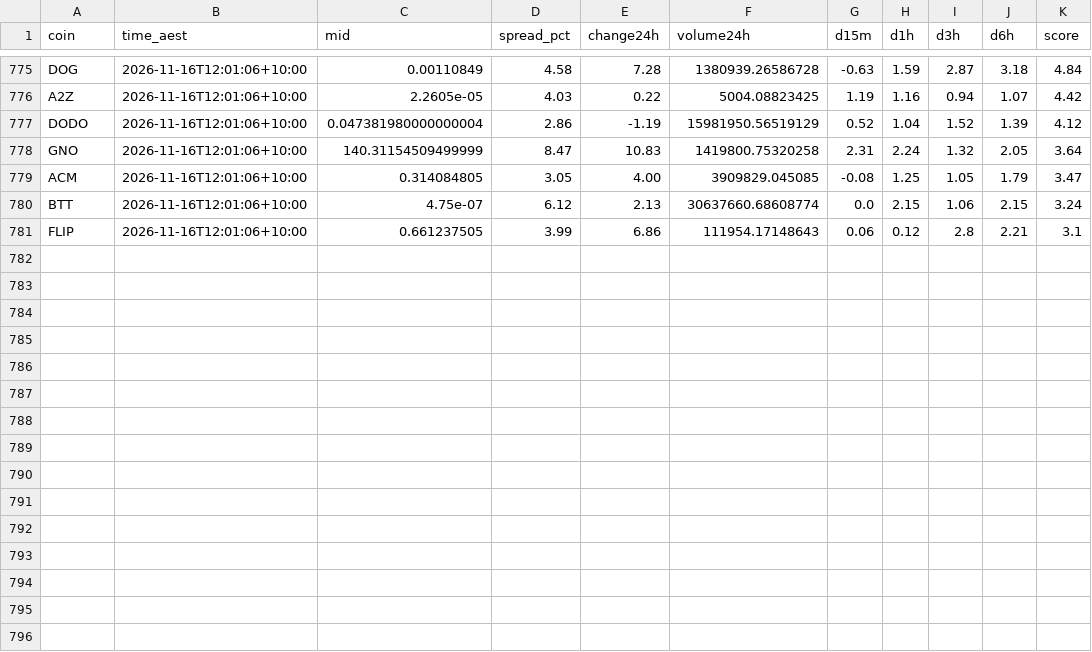
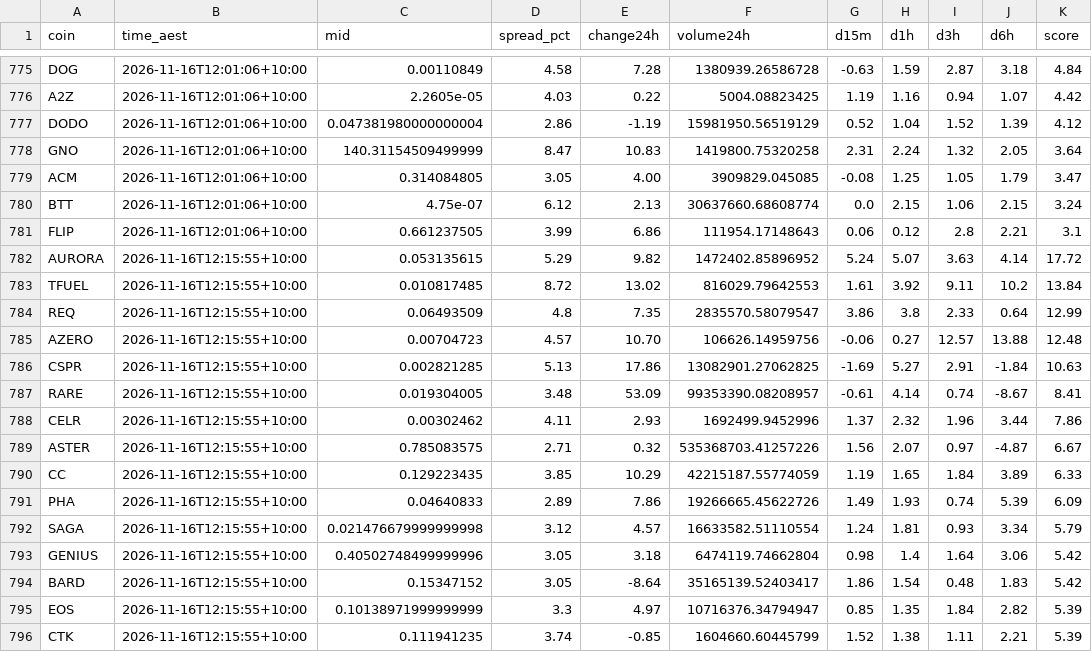
Before and after one commit to NickAu2020/coinspot-data, a CSV file: data/signals/2026-11-16.csv, drawn as a sheet; only a part is shown, gaps mark what is left out; the diff names each change by its address in the sheet, - before the commit and + after, or states it on an @@ line.

```diff
--- a/data/signals/2026-11-16.csv
+++ b/data/signals/2026-11-16.csv
+row 782: AURORA | 2026-11-16T12:15:55+10:00 | 0.053135615 | 5.29 | 9.82 | 1472402.85896952 | 5.24 | 5.07 | 3.63 | 4.14 | 17.72
+row 783: TFUEL | 2026-11-16T12:15:55+10:00 | 0.010817485 | 8.72 | 13.02 | 816029.79642553 | 1.61 | 3.92 | 9.11 | 10.2 | 13.84
+row 784: REQ | 2026-11-16T12:15:55+10:00 | 0.06493509 | 4.8 | 7.35 | 2835570.58079547 | 3.86 | 3.8 | 2.33 | 0.64 | 12.99
+row 785: AZERO | 2026-11-16T12:15:55+10:00 | 0.00704723 | 4.57 | 10.70 | 106626.14959756 | -0.06 | 0.27 | 12.57 | 13.88 | 12.48
+row 786: CSPR | 2026-11-16T12:15:55+10:00 | 0.002821285 | 5.13 | 17.86 | 13082901.27062825 | -1.69 | 5.27 | 2.91 | -1.84 | 10.63
+row 787: RARE | 2026-11-16T12:15:55+10:00 | 0.019304005 | 3.48 | 53.09 | 99353390.08208957 | -0.61 | 4.14 | 0.74 | -8.67 | 8.41
+row 788: CELR | 2026-11-16T12:15:55+10:00 | 0.00302462 | 4.11 | 2.93 | 1692499.9452996 | 1.37 | 2.32 | 1.96 | 3.44 | 7.86
+row 789: ASTER | 2026-11-16T12:15:55+10:00 | 0.785083575 | 2.71 | 0.32 | 535368703.41257226 | 1.56 | 2.07 | 0.97 | -4.87 | 6.67
+row 790: CC | 2026-11-16T12:15:55+10:00 | 0.129223435 | 3.85 | 10.29 | 42215187.55774059 | 1.19 | 1.65 | 1.84 | 3.89 | 6.33
+row 791: PHA | 2026-11-16T12:15:55+10:00 | 0.04640833 | 2.89 | 7.86 | 19266665.45622726 | 1.49 | 1.93 | 0.74 | 5.39 | 6.09
+row 792: SAGA | 2026-11-16T12:15:55+10:00 | 0.021476679999999998 | 3.12 | 4.57 | 16633582.51110554 | 1.24 | 1.81 | 0.93 | 3.34 | 5.79
+row 793: GENIUS | 2026-11-16T12:15:55+10:00 | 0.40502748499999996 | 3.05 | 3.18 | 6474119.74662804 | 0.98 | 1.4 | 1.64 | 3.06 | 5.42
+row 794: BARD | 2026-11-16T12:15:55+10:00 | 0.15347152 | 3.05 | -8.64 | 35165139.52403417 | 1.86 | 1.54 | 0.48 | 1.83 | 5.42
+row 795: EOS | 2026-11-16T12:15:55+10:00 | 0.10138971999999999 | 3.3 | 4.97 | 10716376.34794947 | 0.85 | 1.35 | 1.84 | 2.82 | 5.39
+row 796: CTK | 2026-11-16T12:15:55+10:00 | 0.111941235 | 3.74 | -0.85 | 1604660.60445799 | 1.52 | 1.38 | 1.11 | 2.21 | 5.39
```
Also changed, not shown: data/latest_accel.csv, 1 other file.
